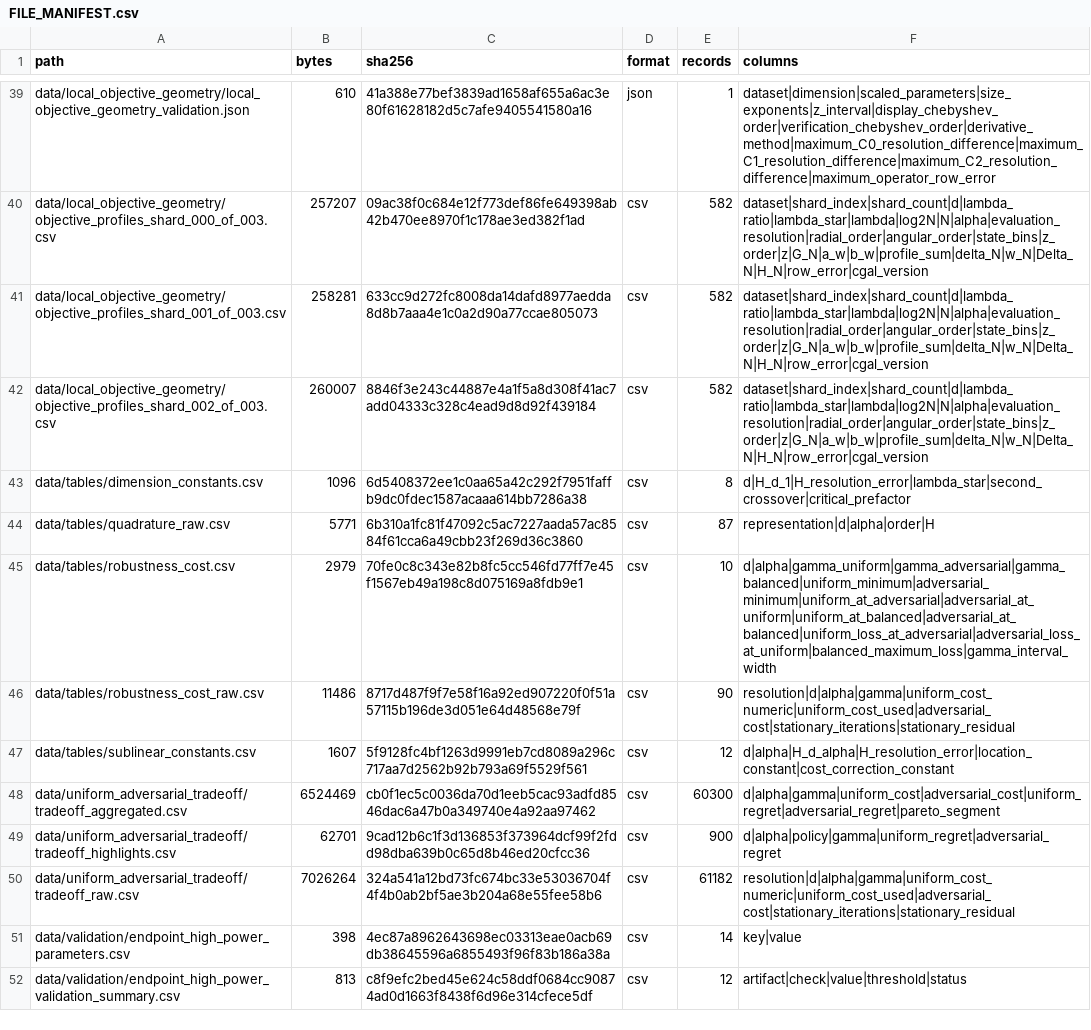
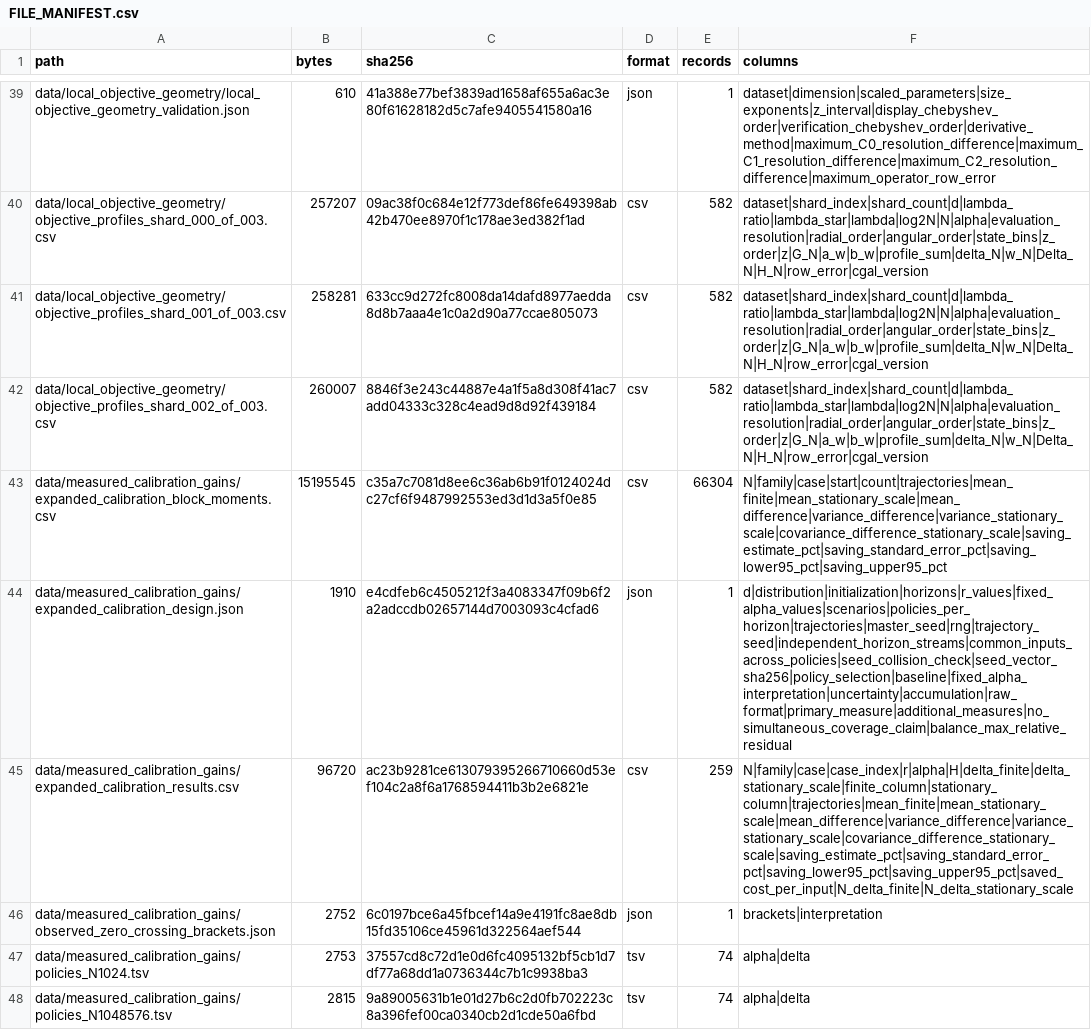
Before and after one commit to tashimir/optimal-exponential-memory-edge-power-data, a CSV file: FILE_MANIFEST.csv, drawn as a sheet; only a part is shown, gaps mark what is left out; the shorter side is filled out with more unchanged rows; the diff covers the shown part only; the diff names each change by its address in the sheet, - before the commit and + after, or states it on an @@ line.

Commit message:
Expand memory calibration evidence across horizons and powers

```diff
--- a/FILE_MANIFEST.csv
+++ b/FILE_MANIFEST.csv
+row 43: data/measured_calibration_gains/expanded_calibration_block_moments.csv | 15195545 | c35a7c7081d8ee6c36ab6b91f0124024dc27cf6f9487992553ed3d1d3a5f0e85 | csv | 66304 | N|family|case|start|count|trajectories|mean_finite|mean_stationary_scale|mean_difference|variance_difference|variance_stationary_scale|covariance_difference_stationary_scale|saving_estimate_pct|saving_standard_error_pct|saving_lower95_pct|saving_upper95_pct
+row 44: data/measured_calibration_gains/expanded_calibration_design.json | 1910 | e4cdfeb6c4505212f3a4083347f09b6f2a2adccdb02657144d7003093c4cfad6 | json | 1 | d|distribution|initialization|horizons|r_values|fixed_alpha_values|scenarios|policies_per_horizon|trajectories|master_seed|rng|trajectory_seed|independent_horizon_streams|common_inputs_across_policies|seed_collision_check|seed_vector_sha256|policy_selection|baseline|fixed_alpha_interpretation|uncertainty|accumulation|raw_format|primary_measure|additional_measures|no_simultaneous_coverage_claim|balance_max_relative_residual
+row 45: data/measured_calibration_gains/expanded_calibration_results.csv | 96720 | ac23b9281ce613079395266710660d53ef104c2a8f6a1768594411b3b2e6821e | csv | 259 | N|family|case|case_index|r|alpha|H|delta_finite|delta_stationary_scale|finite_column|stationary_column|trajectories|mean_finite|mean_stationary_scale|mean_difference|variance_difference|variance_stationary_scale|covariance_difference_stationary_scale|saving_estimate_pct|saving_standard_error_pct|saving_lower95_pct|saving_upper95_pct|saved_cost_per_input|N_delta_finite|N_delta_stationary_scale
+row 46: data/measured_calibration_gains/observed_zero_crossing_brackets.json | 2752 | 6c0197bce6a45fbcef14a9e4191fc8ae8db15fd35106ce45961d322564aef544 | json | 1 | brackets|interpretation
+row 47: data/measured_calibration_gains/policies_N1024.tsv | 2753 | 37557cd8c72d1e0d6fc4095132bf5cb1d7df77a68dd1a0736344c7b1c9938ba3 | tsv | 74 | alpha|delta
+row 48: data/measured_calibration_gains/policies_N1048576.tsv | 2815 | 9a89005631b1e01d27b6c2d0fb702223c8a396fef00ca0340cb2d1cde50a6fbd | tsv | 74 | alpha|delta
```
Also changed, not shown: 6 added rows and 2 edited cells elsewhere in this file, FIGURE_CATALOG.csv, 24 other files.
